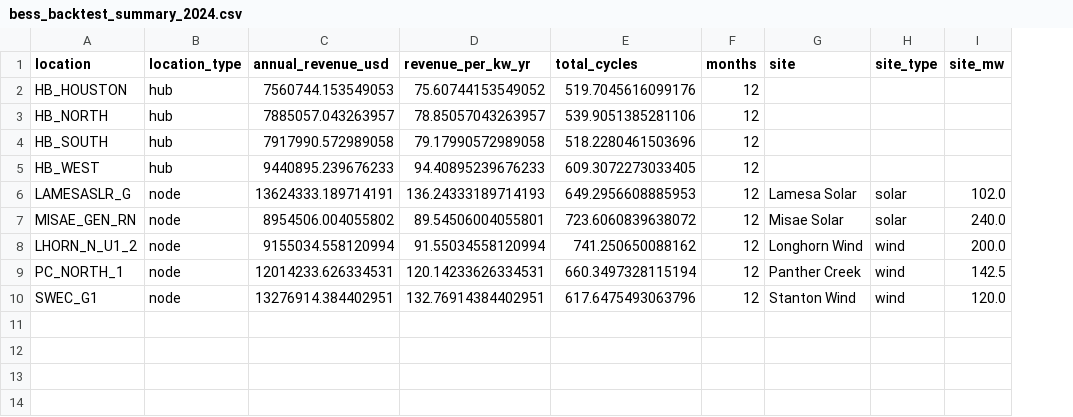
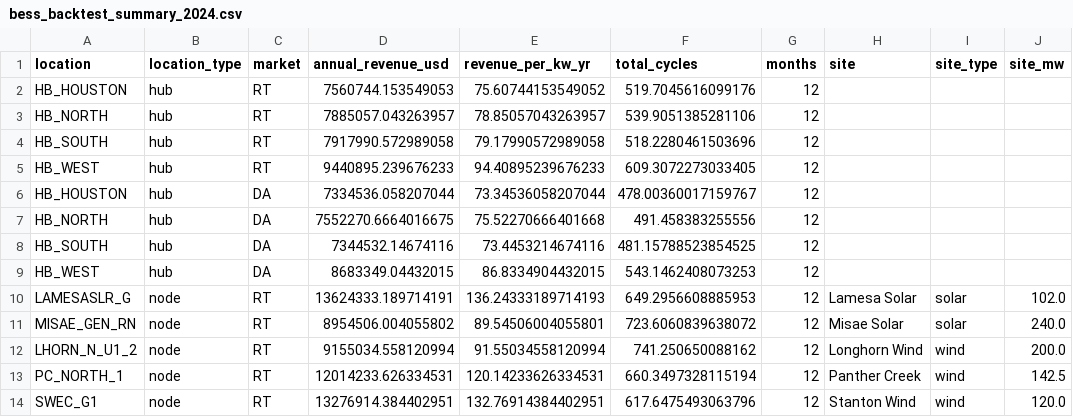
Before and after one commit to Divi-patel/BESS_modo, a CSV file: data/results/bess_backtest_summary_2024.csv, drawn as a sheet; the diff names each change by its address in the sheet, - before the commit and + after, or states it on an @@ line.

```diff
--- a/data/results/bess_backtest_summary_2024.csv
+++ b/data/results/bess_backtest_summary_2024.csv
+column C (market), rows 2-5: all RT; rows 10-14: all RT
+row 6: HB_HOUSTON | hub | DA | 7334536.058207044 | 73.34536058207044 | 478.00360017159767 | 12
+row 7: HB_NORTH | hub | DA | 7552270.6664016675 | 75.52270666401668 | 491.458383255556 | 12
+row 8: HB_SOUTH | hub | DA | 7344532.14674116 | 73.4453214674116 | 481.15788523854525 | 12
+row 9: HB_WEST | hub | DA | 8683349.04432015 | 86.8334904432015 | 543.1462408073253 | 12
```
Also changed, not shown: 13 other files.
